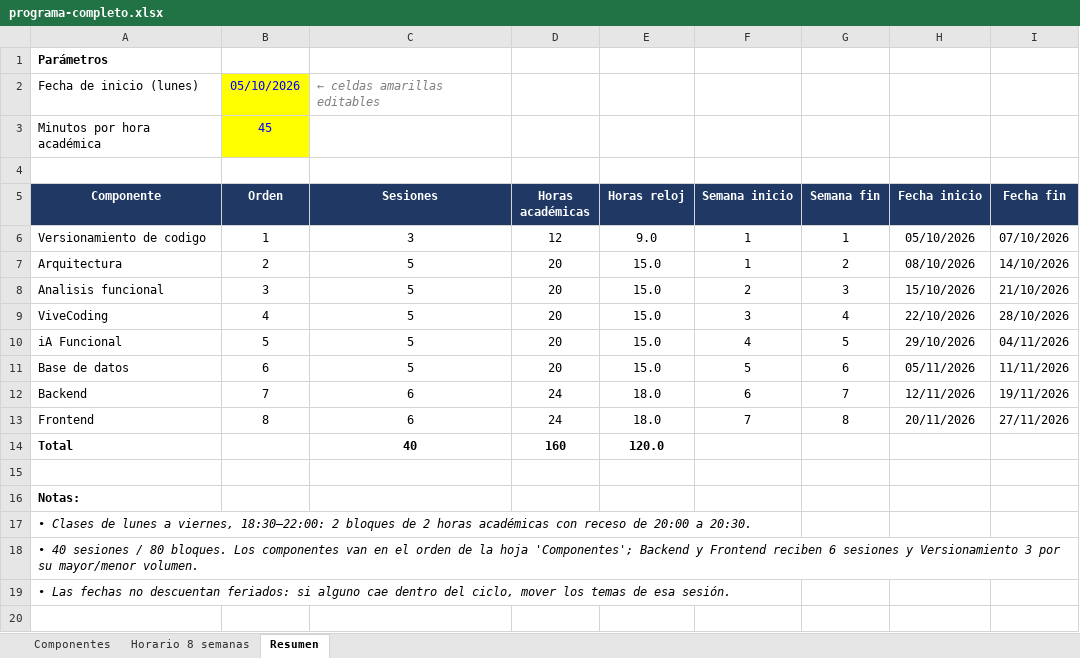
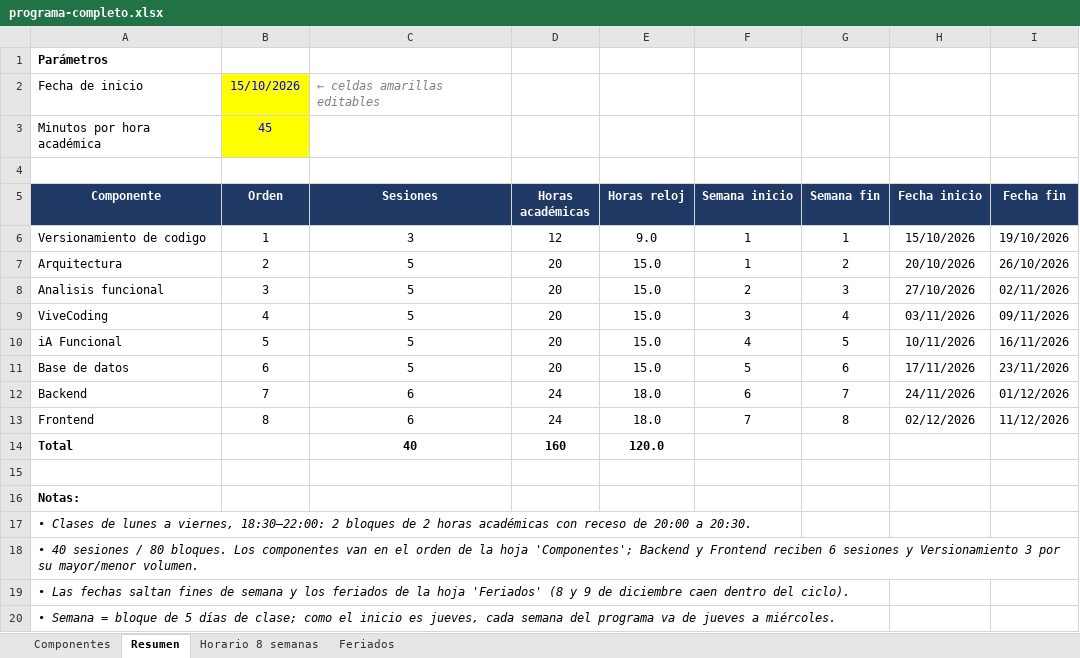
Before and after one commit to cabonifaz/controlProgramaEntrenamientos_Fractal, an Excel workbook: server/templates/programa-completo.xlsx, sheet Resumen, drawn as a sheet; values as stored, in another font and other column widths than the file's, no borders; the diff names each change by its address in the sheet, - before the commit and + after, or states it on an @@ line.

```diff
--- a/server/templates/programa-completo.xlsx (sheet Resumen)
+++ b/server/templates/programa-completo.xlsx (sheet Resumen)
+sheet tab: Feriados
@@ sheet tab order changed: Componentes | Resumen | Horario 8 semanas | Feriados @@
-A2 (Componente): Fecha de inicio (lunes)
+A2 (Componente): Fecha de inicio
-B2 (Orden): 05/10/2026
+B2 (Orden): 15/10/2026
-H6 (Fecha inicio): 05/10/2026
+H6 (Fecha inicio): 15/10/2026
-I6 (Fecha fin): 07/10/2026
+I6 (Fecha fin): 19/10/2026
-H7 (Fecha inicio): 08/10/2026
+H7 (Fecha inicio): 20/10/2026
-I7 (Fecha fin): 14/10/2026
+I7 (Fecha fin): 26/10/2026
-H8 (Fecha inicio): 15/10/2026
+H8 (Fecha inicio): 27/10/2026
-I8 (Fecha fin): 21/10/2026
+I8 (Fecha fin): 02/11/2026
-H9 (Fecha inicio): 22/10/2026
+H9 (Fecha inicio): 03/11/2026
-I9 (Fecha fin): 28/10/2026
+I9 (Fecha fin): 09/11/2026
-H10 (Fecha inicio): 29/10/2026
+H10 (Fecha inicio): 10/11/2026
-I10 (Fecha fin): 04/11/2026
+I10 (Fecha fin): 16/11/2026
-H11 (Fecha inicio): 05/11/2026
+H11 (Fecha inicio): 17/11/2026
-I11 (Fecha fin): 11/11/2026
+I11 (Fecha fin): 23/11/2026
-H12 (Fecha inicio): 12/11/2026
+H12 (Fecha inicio): 24/11/2026
-I12 (Fecha fin): 19/11/2026
+I12 (Fecha fin): 01/12/2026
-H13 (Fecha inicio): 20/11/2026
+H13 (Fecha inicio): 02/12/2026
-I13 (Fecha fin): 27/11/2026
+I13 (Fecha fin): 11/12/2026
-A19 (Componente): …Las fechas no descuentan feriados: si alguno cae dentro del ciclo, mover los temas de esa sesión.
+A19 (Componente): …Las fechas saltan fines de semana y los feriados de la hoja 'Feriados' (8 y 9 de diciembre caen dentro del ciclo).
+row 20: • Semana = bloque de 5 días de clase; como el inicio es jueves, cada semana del programa va de jueves a miércoles.
```
Also changed, not shown: sheet Horario 8 semanas, formulas that keep their value, 2 other files.
